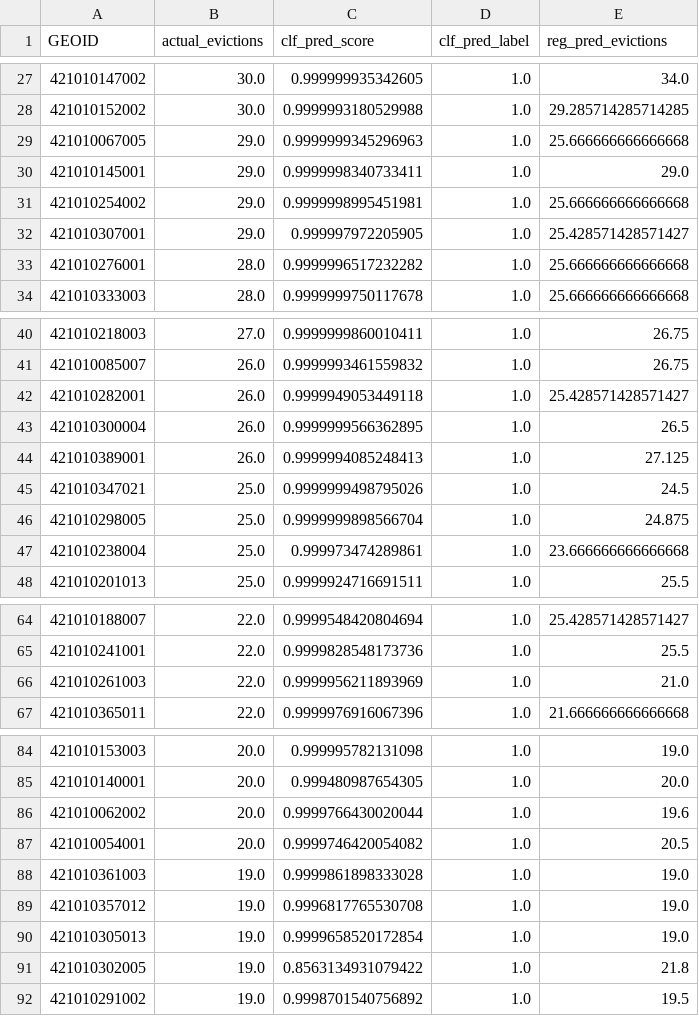
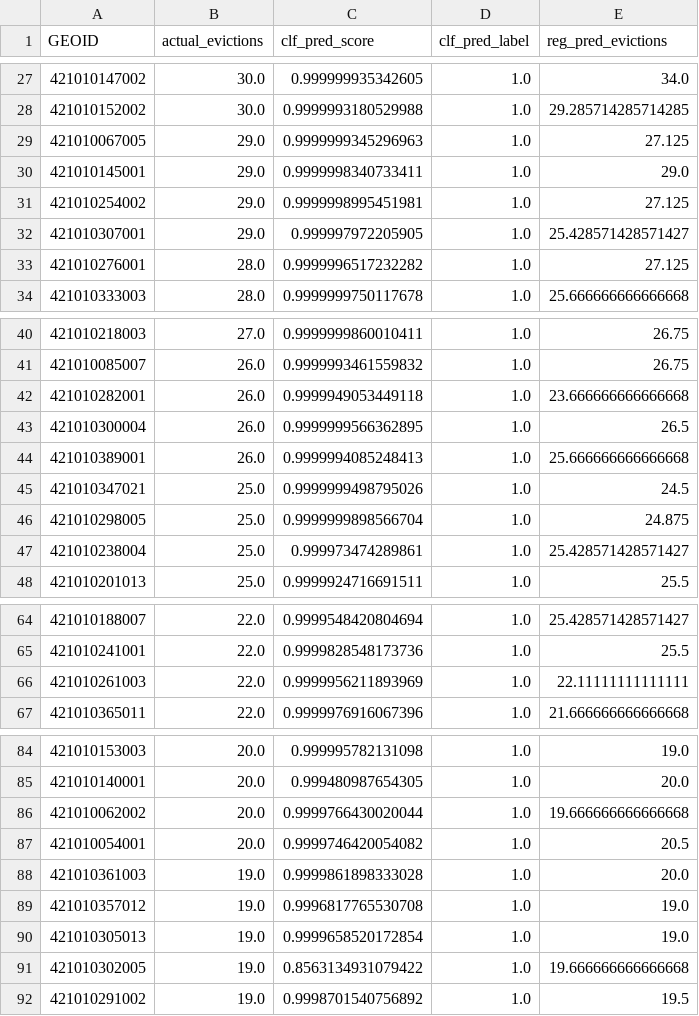
Before and after one commit to sinclairtarget/philly-evictions, a CSV file: results/2016/clf_reg_comparison.csv, drawn as a sheet; only a part is shown, gaps mark what is left out; the diff covers the shown part only.

```diff
--- a/results/2016/clf_reg_comparison.csv
+++ b/results/2016/clf_reg_comparison.csv
@@ -28,7 +28,7 @@ GEOID,actual_evictions,clf_pred_score,clf_pred_label,reg_pred_evictions
 421010152002,30.0,0.9999993180529988,1.0,29.285714285714285
-421010067005,29.0,0.9999999345296963,1.0,25.666666666666668
+421010067005,29.0,0.9999999345296963,1.0,27.125
 421010145001,29.0,0.9999998340733411,1.0,29.0
-421010254002,29.0,0.9999998995451981,1.0,25.666666666666668
+421010254002,29.0,0.9999998995451981,1.0,27.125
 421010307001,29.0,0.999997972205905,1.0,25.428571428571427
-421010276001,28.0,0.9999996517232282,1.0,25.666666666666668
+421010276001,28.0,0.9999996517232282,1.0,27.125
 421010333003,28.0,0.9999999750117678,1.0,25.666666666666668
@@ -41,8 +41,8 @@ GEOID,actual_evictions,clf_pred_score,clf_pred_label,reg_pred_evictions
 421010085007,26.0,0.9999993461559832,1.0,26.75
-421010282001,26.0,0.9999949053449118,1.0,25.428571428571427
+421010282001,26.0,0.9999949053449118,1.0,23.666666666666668
 421010300004,26.0,0.9999999566362895,1.0,26.5
-421010389001,26.0,0.9999994085248413,1.0,27.125
+421010389001,26.0,0.9999994085248413,1.0,25.666666666666668
 421010347021,25.0,0.9999999498795026,1.0,24.5
 421010298005,25.0,0.9999999898566704,1.0,24.875
-421010238004,25.0,0.999973474289861,1.0,23.666666666666668
+421010238004,25.0,0.999973474289861,1.0,25.428571428571427
 421010201013,25.0,0.9999924716691511,1.0,25.5
@@ -65,3 +65,3 @@ GEOID,actual_evictions,clf_pred_score,clf_pred_label,reg_pred_evictions
 421010241001,22.0,0.9999828548173736,1.0,25.5
-421010261003,22.0,0.9999956211893969,1.0,21.0
+421010261003,22.0,0.9999956211893969,1.0,22.11111111111111
 421010365011,22.0,0.9999976916067396,1.0,21.666666666666668
@@ -85,8 +85,8 @@ GEOID,actual_evictions,clf_pred_score,clf_pred_label,reg_pred_evictions
 421010140001,20.0,0.999480987654305,1.0,20.0
-421010062002,20.0,0.9999766430020044,1.0,19.6
+421010062002,20.0,0.9999766430020044,1.0,19.666666666666668
 421010054001,20.0,0.9999746420054082,1.0,20.5
-421010361003,19.0,0.9999861898333028,1.0,19.0
+421010361003,19.0,0.9999861898333028,1.0,20.0
 421010357012,19.0,0.9996817765530708,1.0,19.0
 421010305013,19.0,0.9999658520172854,1.0,19.0
-421010302005,19.0,0.8563134931079422,1.0,21.8
+421010302005,19.0,0.8563134931079422,1.0,19.666666666666668
 421010291002,19.0,0.9998701540756892,1.0,19.5
```
Also changed, not shown: 8 edited cells elsewhere in this file, results/2016/reg_feature_importance.csv, results/2016/reg_selected_blocks_clf.csv, 1 other file.
